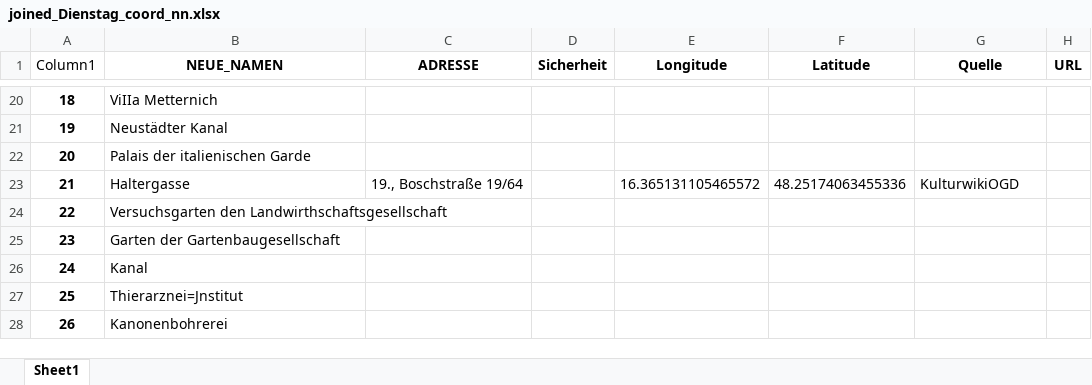
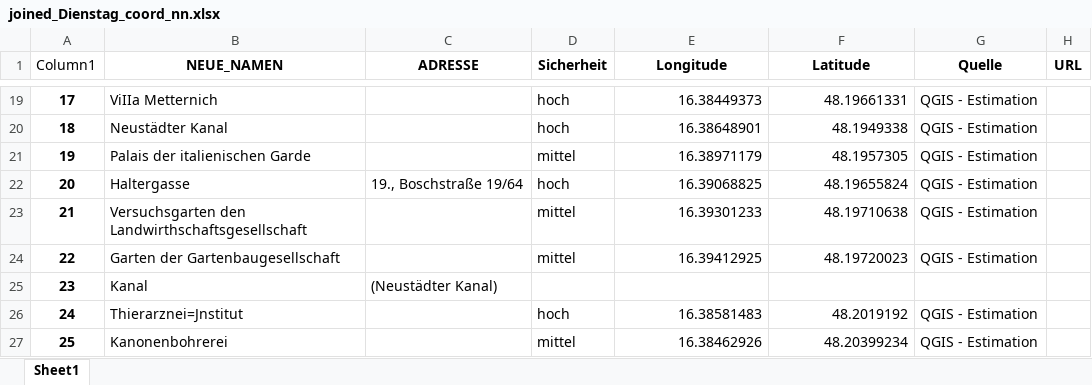
Before and after one commit to Sarah-lab-13/DataScienceProject, an Excel workbook: Data/Dienstag/joined_Dienstag_coord_nn.xlsx, sheet Sheet1, drawn as a sheet; only a part is shown, gaps mark what is left out; values as stored, in another font and other column widths than the file's, no borders; table styles not drawn; addresses are those after the commit; the diff covers the shown part only; the diff names each change by its address in the sheet, - before the commit and + after, or states it on an @@ line.

```diff
--- a/Data/Dienstag/joined_Dienstag_coord_nn.xlsx (sheet Sheet1)
+++ b/Data/Dienstag/joined_Dienstag_coord_nn.xlsx (sheet Sheet1)
@@ column A (Column1) renumbered from row 5 down @@
-D19:D20 (Sicherheit): (empty)
+D19:D20 (Sicherheit): hoch
-E19 (Longitude): (empty)
+E19 (Longitude): 16.38449373
-F19 (Latitude): (empty)
+F19 (Latitude): 48.19661331
-G19:G21 (Quelle): (empty)
+G19:G21 (Quelle): QGIS - Estimation
-E20 (Longitude): (empty)
+E20 (Longitude): 16.38648901
-F20 (Latitude): (empty)
+F20 (Latitude): 48.1949338
-D21 (Sicherheit): (empty)
+D21 (Sicherheit): mittel
-E21 (Longitude): (empty)
+E21 (Longitude): 16.38971179
-F21 (Latitude): (empty)
+F21 (Latitude): 48.1957305
-D22 (Sicherheit): (empty)
+D22 (Sicherheit): hoch
-E22 (Longitude): 16.365131105465572
+E22 (Longitude): 16.39068825
-F22 (Latitude): 48.25174063455336
+F22 (Latitude): 48.19655824
-G22 (Quelle): KulturwikiOGD
+G22 (Quelle): QGIS - Estimation
-D23:D24 (Sicherheit): (empty)
+D23:D24 (Sicherheit): mittel
-E23 (Longitude): (empty)
+E23 (Longitude): 16.39301233
-F23 (Latitude): (empty)
+F23 (Latitude): 48.19710638
-G23:G24 (Quelle): (empty)
+G23:G24 (Quelle): QGIS - Estimation
-E24 (Longitude): (empty)
+E24 (Longitude): 16.39412925
-F24 (Latitude): (empty)
+F24 (Latitude): 48.19720023
-C25 (ADRESSE): (empty)
+C25 (ADRESSE): (Neustädter Kanal)
-D26 (Sicherheit): (empty)
+D26 (Sicherheit): hoch
-E26 (Longitude): (empty)
+E26 (Longitude): 16.38581483
-F26 (Latitude): (empty)
+F26 (Latitude): 48.2019192
-G26:G27 (Quelle): (empty)
+G26:G27 (Quelle): QGIS - Estimation
-D27 (Sicherheit): (empty)
+D27 (Sicherheit): mittel
-E27 (Longitude): (empty)
+E27 (Longitude): 16.38462926
-F27 (Latitude): (empty)
+F27 (Latitude): 48.20399234
```
Also changed, not shown: 1 removed row and 83 edited cells elsewhere in this sheet, Data/Dienstag/joined_Dienstag_coord.xlsx, Data/Montag/joined_Montag_coord_nn.xlsx, 7 other files.
